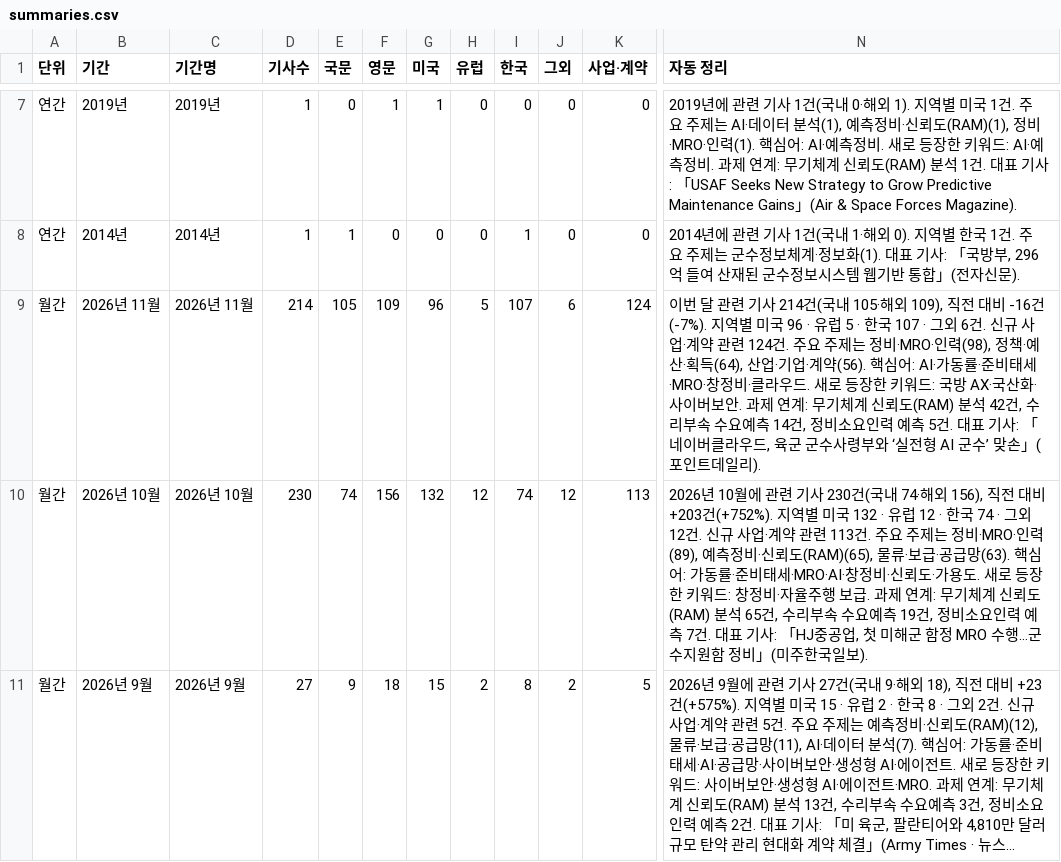
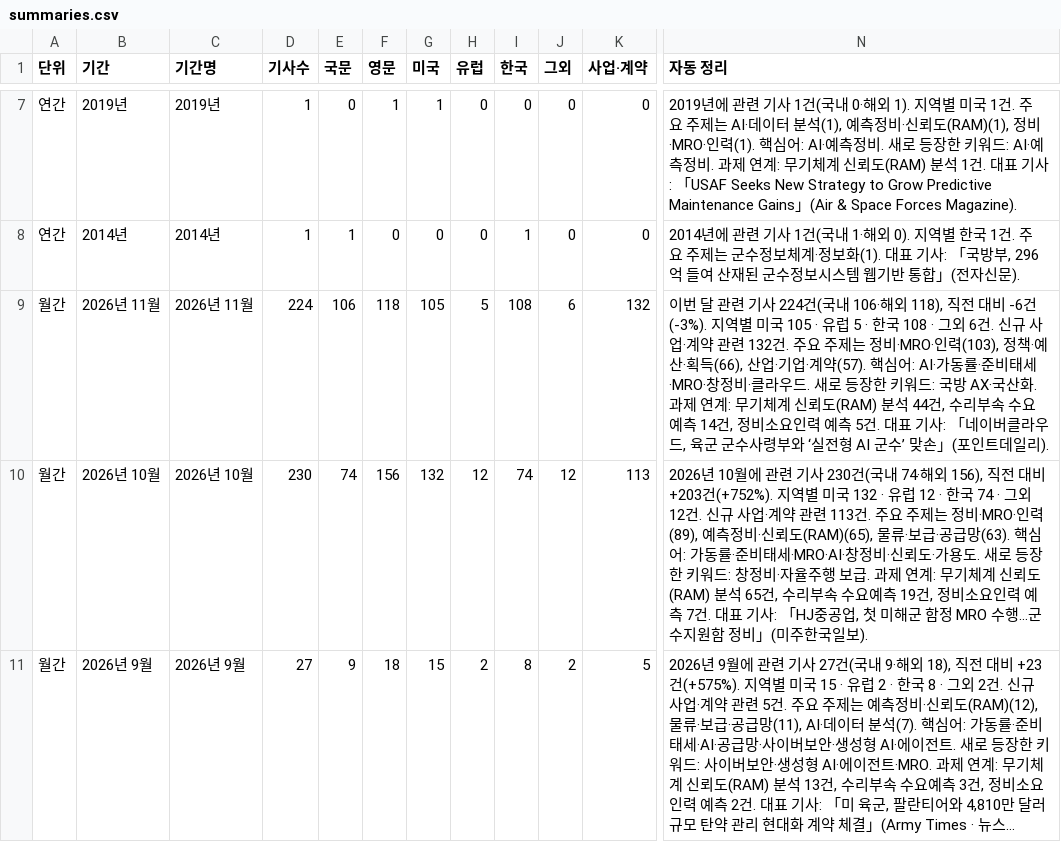
Before and after one commit to JaewoonAhn-HRnews/Logistics-Information-System, a CSV file: data/export/summaries.csv, drawn as a sheet; only a part is shown, gaps mark what is left out; long unchanged cells end in …; the diff covers the shown part only; the diff names each change by its address in the sheet, - before the commit and + after, or states it on an @@ line.

```diff
--- a/data/export/summaries.csv
+++ b/data/export/summaries.csv
-D9 (기사수): 214
+D9 (기사수): 224
-E9 (국문): 105
+E9 (국문): 106
-F9 (영문): 109
+F9 (영문): 118
-G9 (미국): 96
+G9 (미국): 105
-I9 (한국): 107
+I9 (한국): 108
-K9 (사업·계약): 124
+K9 (사업·계약): 132
-N9 (자동 정리): …기사 214건(국내 105·해외 109), 직전 대비 -16건(-7%). 지역별 미국 96 · 유럽 5 · 한국 107 · 그외 6건. 신규 사업·계약 관련 124건. 주요 주제는 정비·MRO·인력(98), 정책·예산·획득(64), 산업·기업·계약(56). 핵심어: AI·가동률·준비태세·MRO·창정비·클라우드. 새로 등장한 키워드: 국방 AX·국산화·사이버보안. 과제 연계: 무기체계 신뢰도(RAM) 분석 42건, 수리…
+N9 (자동 정리): …기사 224건(국내 106·해외 118), 직전 대비 -6건(-3%). 지역별 미국 105 · 유럽 5 · 한국 108 · 그외 6건. 신규 사업·계약 관련 132건. 주요 주제는 정비·MRO·인력(103), 정책·예산·획득(66), 산업·기업·계약(57). 핵심어: AI·가동률·준비태세·MRO·창정비·클라우드. 새로 등장한 키워드: 국방 AX·국산화. 과제 연계: 무기체계 신뢰도(RAM) 분석 44건, 수리…
```
Also changed, not shown: 32 edited cells elsewhere in this file, data/export/articles.csv, 11 other files.
